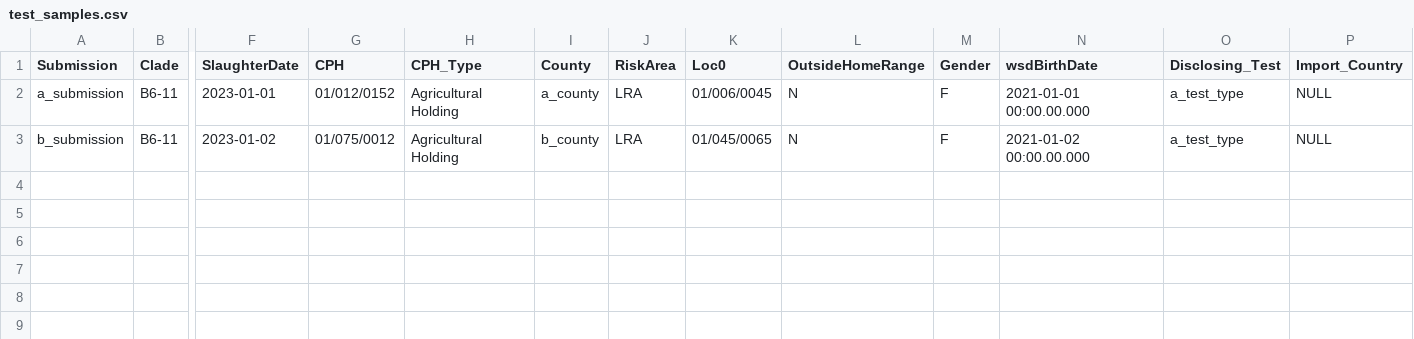
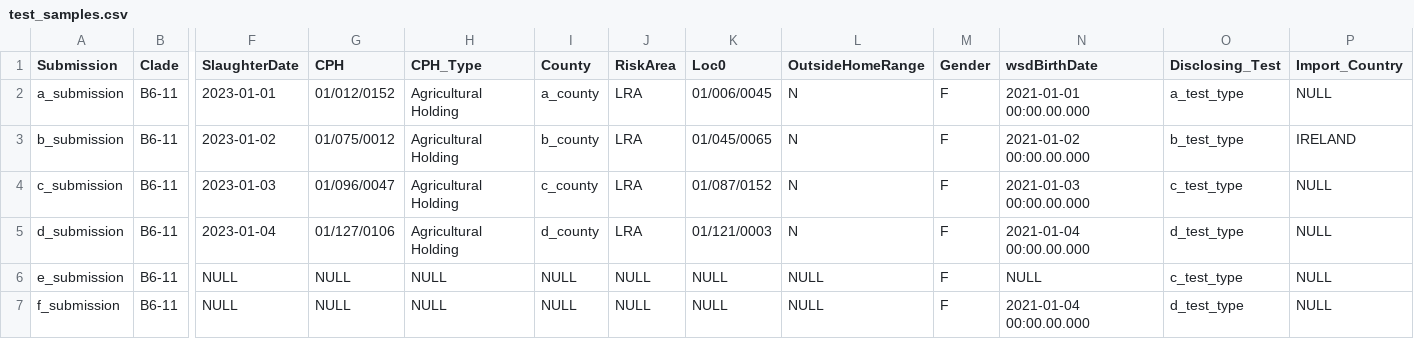
Before and after one commit to APHA-CSU/ViewBovis, a CSV file: app/e2e_test_data/test_samples.csv, drawn as a sheet; only a part is shown, gaps mark what is left out; rows hold the shown columns only; the diff names each change by its address in the sheet, - before the commit and + after, or states it on an @@ line.

```diff
--- a/app/e2e_test_data/test_samples.csv
+++ b/app/e2e_test_data/test_samples.csv
-O3 (Disclosing_Test): a_test_type
+O3 (Disclosing_Test): b_test_type
-P3 (Import_Country): NULL
+P3 (Import_Country): IRELAND
+row 4: c_submission | B6-11 | 2023-01-03 | 01/096/0047 | Agricultural Holding | c_county | LRA | 01/087/0152 | N | F | 2021-01-03 00:00.00.000 | c_test_type | NULL
+row 5: d_submission | B6-11 | 2023-01-04 | 01/127/0106 | Agricultural Holding | d_county | LRA | 01/121/0003 | N | F | 2021-01-04 00:00.00.000 | d_test_type | NULL
+row 6: e_submission | B6-11 | NULL | NULL | NULL | NULL | NULL | NULL | NULL | F | NULL | c_test_type | NULL
+row 7: f_submission | B6-11 | NULL | NULL | NULL | NULL | NULL | NULL | NULL | F | 2021-01-04 00:00.00.000 | d_test_type | NULL
```
Also changed, not shown: app/e2e_test_data/test_movements.csv, 4 other files.
